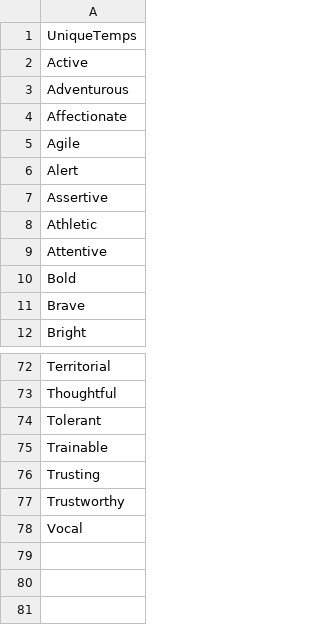
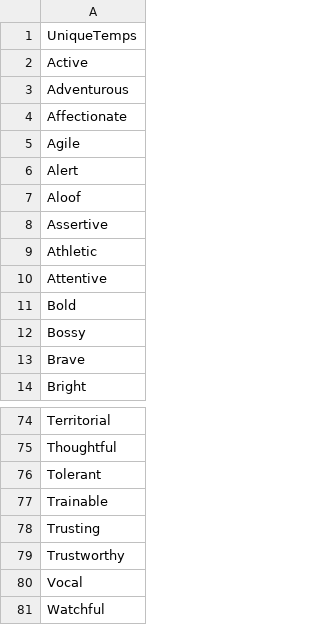
Before and after one commit to blair-mcavoy/DataFiles, a CSV file: Dog Data - Unique Temperaments.csv, drawn as a sheet; only a part is shown, gaps mark what is left out.

Commit message:
Update Dog Data - Unique Temperaments.csv

```diff
--- a/Dog Data - Unique Temperaments.csv
+++ b/Dog Data - Unique Temperaments.csv
@@ -6,2 +6,3 @@ Agile
 Alert
+Aloof
 Assertive
@@ -10,2 +11,3 @@ Attentive
 Bold
+Bossy
 Brave
@@ -78 +80,2 @@ Trustworthy
 Vocal
+Watchful
```
